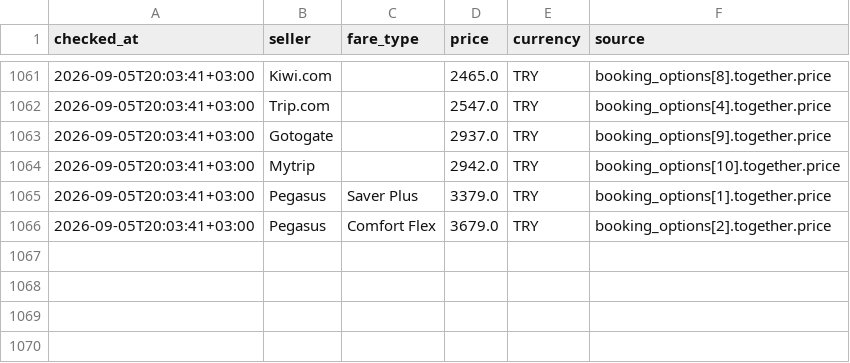
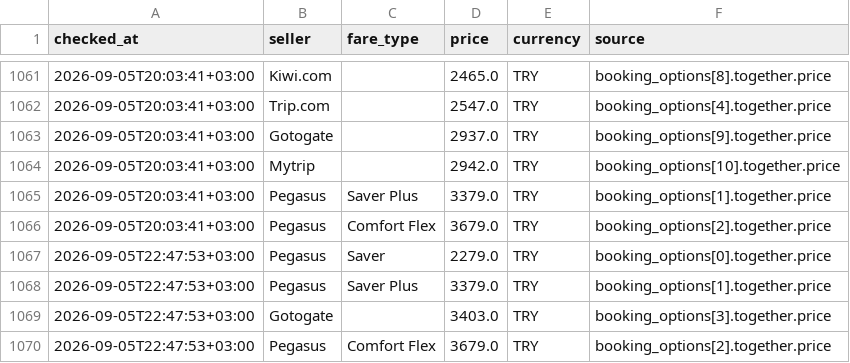
Before and after one commit to veridelisi/pegasus, a CSV file: data/seller_prices.csv, drawn as a sheet; only a part is shown, gaps mark what is left out; the diff names each change by its address in the sheet, - before the commit and + after, or states it on an @@ line.

```diff
--- a/data/seller_prices.csv
+++ b/data/seller_prices.csv
+row 1067: 2026-09-05T22:47:53+03:00 | Pegasus | Saver | 2279.0 | TRY | booking_options[0].together.price
+row 1068: 2026-09-05T22:47:53+03:00 | Pegasus | Saver Plus | 3379.0 | TRY | booking_options[1].together.price
+row 1069: 2026-09-05T22:47:53+03:00 | Gotogate |  | 3403.0 | TRY | booking_options[3].together.price
+row 1070: 2026-09-05T22:47:53+03:00 | Pegasus | Comfort Flex | 3679.0 | TRY | booking_options[2].together.price
```
Also changed, not shown: data/price_history.csv, 5 other files.
